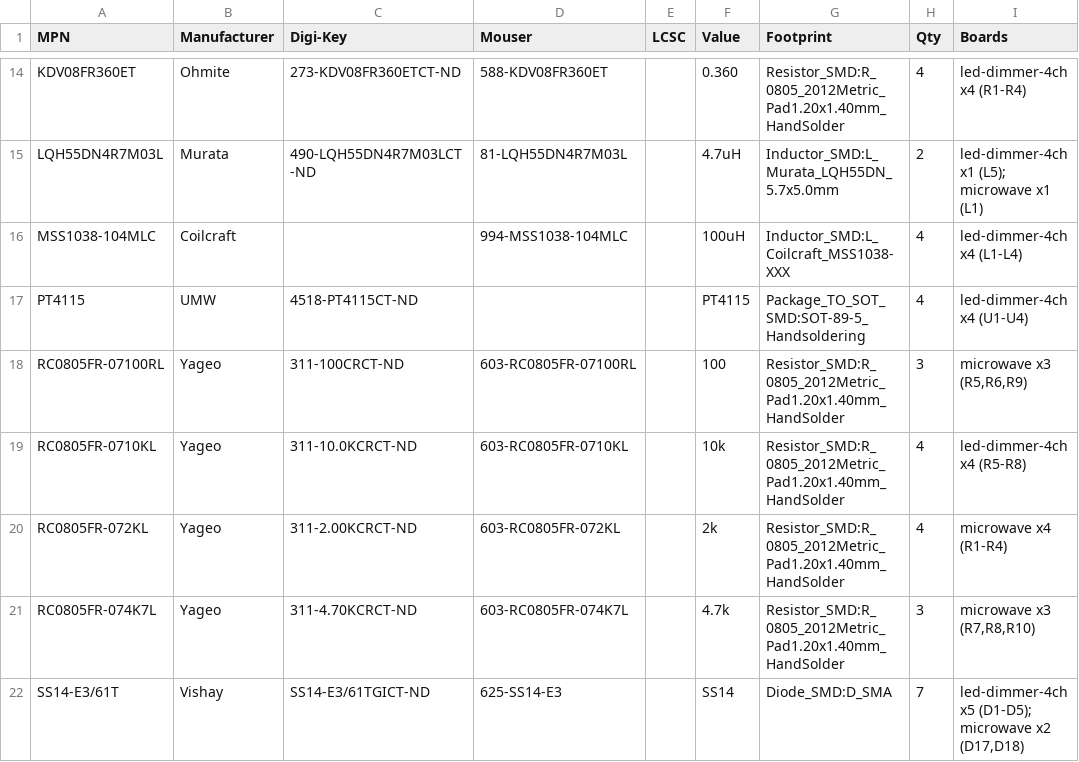
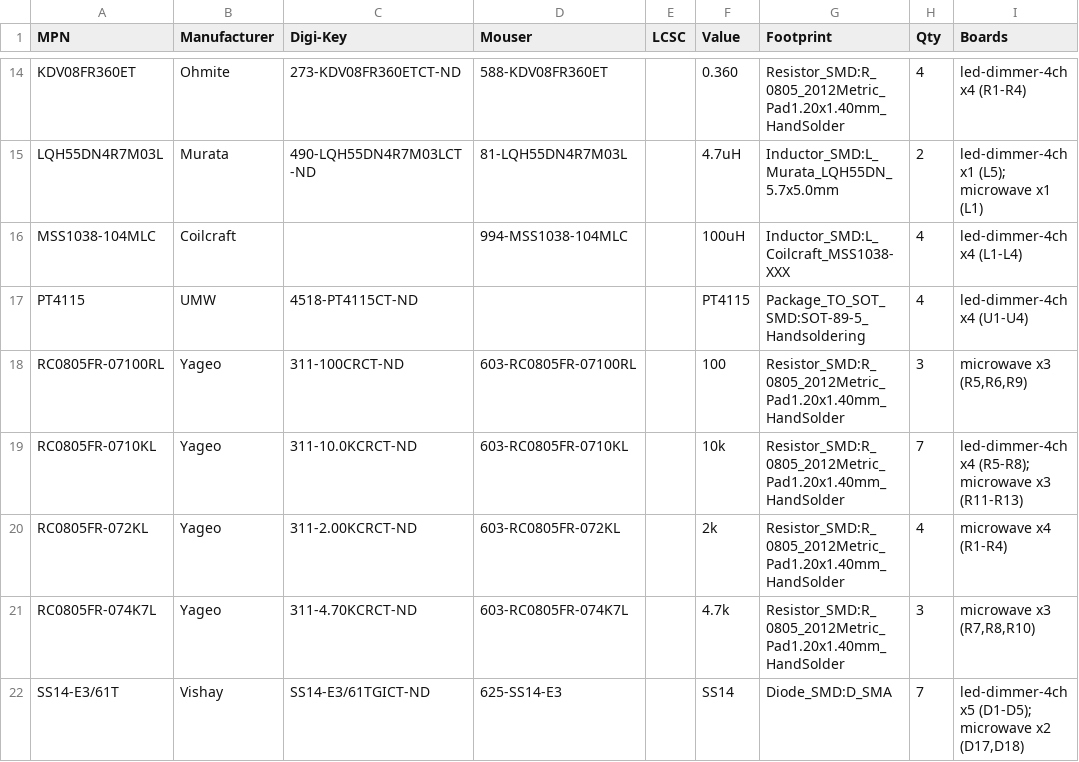
Before and after one commit to Tektronica/embedded, a CSV file: kicad/order-bom.csv, drawn as a sheet; only a part is shown, gaps mark what is left out.

Commit message:
docs(toy-microwave-et6226m): update the README and regenerate the rev 1 package
- What: documents the C and D keys, the new pin map, and the J2 pinout and pull-downs, and regenerates the microwave BOM, fab, review, and STEP outputs plus kicad/order-bom.csv.
- Why: the README still listed C and D as reserved and the light on D13, and the outputs predated the J2 change.
- How: reran kicad/tools/release.sh and kicad/tools/combine_boms.py.
- Benefit: the docs, BOM, and fab zip match the committed board.

```diff
--- a/kicad/order-bom.csv
+++ b/kicad/order-bom.csv
@@ -18,3 +18,3 @@ PT4115,UMW,4518-PT4115CT-ND,,,PT4115,Package_TO_SOT_SMD:SOT-89-5_Handsoldering,4
 RC0805FR-07100RL,Yageo,311-100CRCT-ND,603-RC0805FR-07100RL,,100,Resistor_SMD:R_0805_2012Metric_Pad1.20x1.40mm_HandSolder,3,"microwave x3 (R5,R6,R9)"
-RC0805FR-0710KL,Yageo,311-10.0KCRCT-ND,603-RC0805FR-0710KL,,10k,Resistor_SMD:R_0805_2012Metric_Pad1.20x1.40mm_HandSolder,4,led-dimmer-4ch x4 (R5-R8)
+RC0805FR-0710KL,Yageo,311-10.0KCRCT-ND,603-RC0805FR-0710KL,,10k,Resistor_SMD:R_0805_2012Metric_Pad1.20x1.40mm_HandSolder,7,led-dimmer-4ch x4 (R5-R8); microwave x3 (R11-R13)
 RC0805FR-072KL,Yageo,311-2.00KCRCT-ND,603-RC0805FR-072KL,,2k,Resistor_SMD:R_0805_2012Metric_Pad1.20x1.40mm_HandSolder,4,microwave x4 (R1-R4)
```
Also changed, not shown: arduino-nano/toy-microwave-et6226m/hw/bom/microwave-bom.csv, 21 other files.
